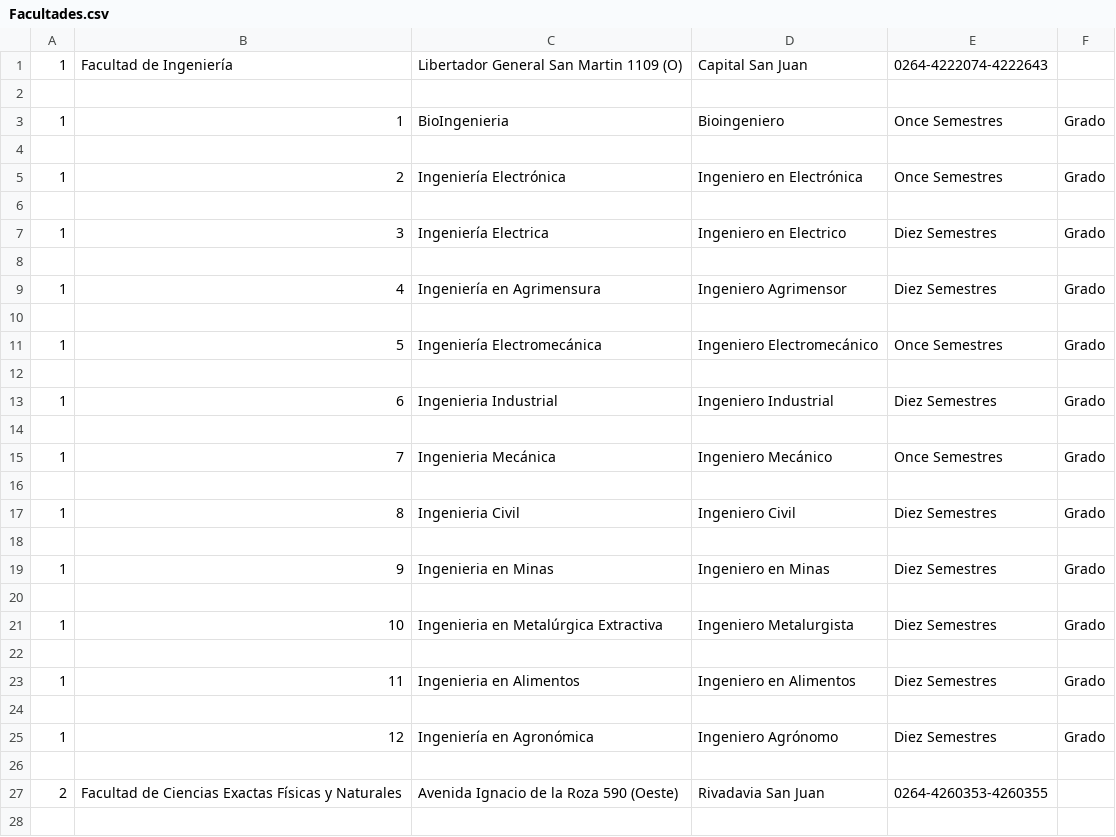
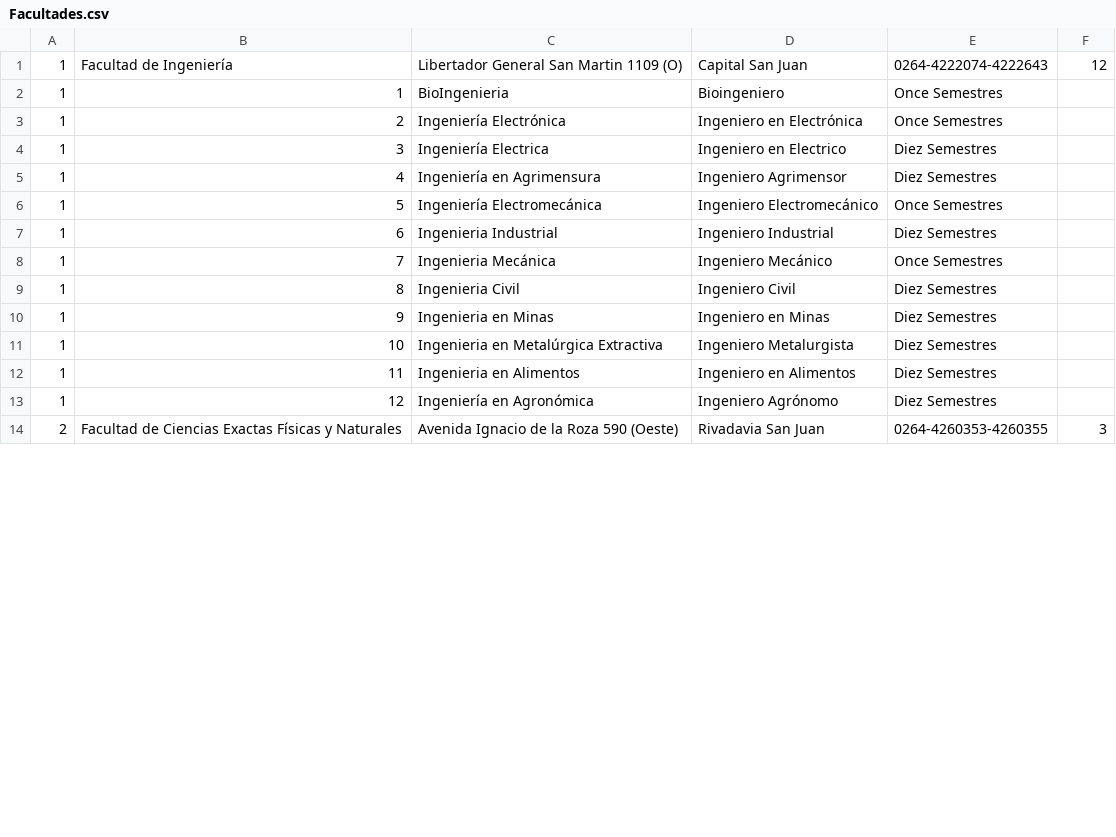
Before and after one commit to CandeZu/Act1-U3-2022, a CSV file: Facultades.csv, drawn as a sheet; only a part is shown; the diff covers the shown part only.

```diff
--- a/Facultades.csv
+++ b/Facultades.csv
@@ -1,28 +1,14 @@
-1,Facultad de Ingeniería,Libertador General San Martin 1109 (O),Capital San Juan,0264-4222074-4222643
-
-1,1,BioIngenieria,Bioingeniero,Once Semestres,Grado
-
-1,2,Ingeniería Electrónica, Ingeniero en Electrónica,Once Semestres,Grado
-
-1,3,Ingeniería Electrica,Ingeniero en Electrico,Diez Semestres,Grado
-
-1,4,Ingeniería en Agrimensura,Ingeniero Agrimensor,Diez Semestres,Grado
-
-1,5,Ingeniería Electromecánica,Ingeniero Electromecánico,Once Semestres,Grado
-
-1,6,Ingenieria Industrial,Ingeniero Industrial,Diez Semestres,Grado
-
-1,7,Ingenieria Mecánica,Ingeniero Mecánico,Once Semestres,Grado
-
-1,8,Ingenieria Civil,Ingeniero Civil,Diez Semestres,Grado
-
-1,9,Ingenieria en Minas,Ingeniero en Minas,Diez Semestres,Grado
-
-1,10,Ingenieria en Metalúrgica Extractiva,Ingeniero Metalurgista,Diez Semestres,Grado
-
-1,11,Ingenieria en Alimentos,Ingeniero en Alimentos,Diez Semestres,Grado
-
-1,12,Ingeniería en Agronómica,Ingeniero Agrónomo,Diez Semestres,Grado
-
-2,Facultad de Ciencias Exactas Físicas y Naturales,Avenida Ignacio de la Roza 590 (Oeste),Rivadavia San Juan,0264-4260353-4260355
-
+1,Facultad de Ingeniería,Libertador General San Martin 1109 (O),Capital San Juan,0264-4222074-4222643,12
+1,1,BioIngenieria,Bioingeniero,Once Semestres
+1,2,Ingeniería Electrónica, Ingeniero en Electrónica,Once Semestres
+1,3,Ingeniería Electrica,Ingeniero en Electrico,Diez Semestres
+1,4,Ingeniería en Agrimensura,Ingeniero Agrimensor,Diez Semestres
+1,5,Ingeniería Electromecánica,Ingeniero Electromecánico,Once Semestres
+1,6,Ingenieria Industrial,Ingeniero Industrial,Diez Semestres
+1,7,Ingenieria Mecánica,Ingeniero Mecánico,Once Semestres
+1,8,Ingenieria Civil,Ingeniero Civil,Diez Semestres
+1,9,Ingenieria en Minas,Ingeniero en Minas,Diez Semestres
+1,10,Ingenieria en Metalúrgica Extractiva,Ingeniero Metalurgista,Diez Semestres
+1,11,Ingenieria en Alimentos,Ingeniero en Alimentos,Diez Semestres
+1,12,Ingeniería en Agronómica,Ingeniero Agrónomo,Diez Semestres
+2,Facultad de Ciencias Exactas Físicas y Naturales,Avenida Ignacio de la Roza 590 (Oeste),Rivadavia San Juan,0264-4260353-4260355,3
```
Also changed, not shown: 2 removed rows and 3 edited cells elsewhere in this file, 4 other files.
